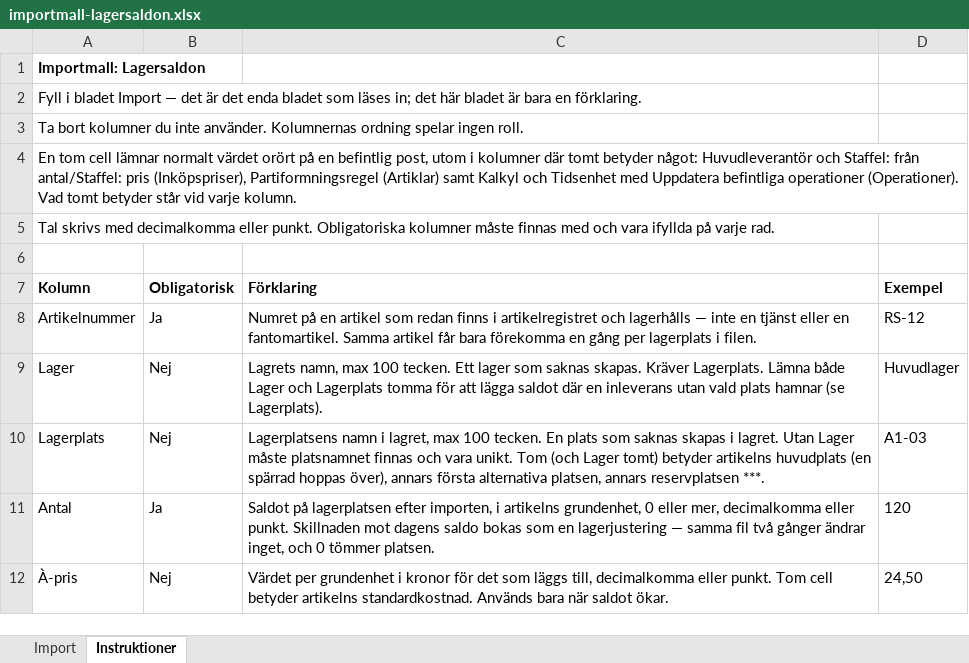
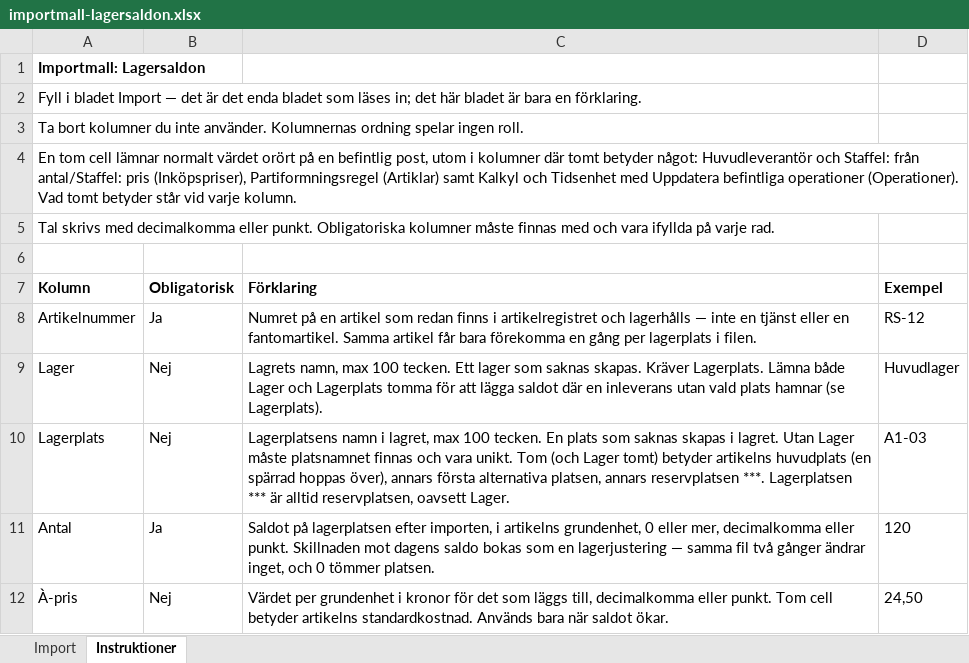
Before and after one commit to ubbe76/Nav-ERP, an Excel workbook: apps/web/public/importmallar/importmall-lagersaldon.xlsx, sheet Instruktioner, drawn as a sheet; values as stored, in another font and other column widths than the file's, no borders; the diff names each change by its address in the sheet, - before the commit and + after, or states it on an @@ line.

```diff
--- a/apps/web/public/importmallar/importmall-lagersaldon.xlsx (sheet Instruktioner)
+++ b/apps/web/public/importmallar/importmall-lagersaldon.xlsx (sheet Instruktioner)
-C10 (Förklaring): …reservplatsen ***.
+C10 (Förklaring): …reservplatsen ***. Lagerplatsen *** är alltid reservplatsen, oavsett Lager.
```
Also changed, not shown: apps/web/public/importmallar/importmall-kundadresser.xlsx, 30 other files.
